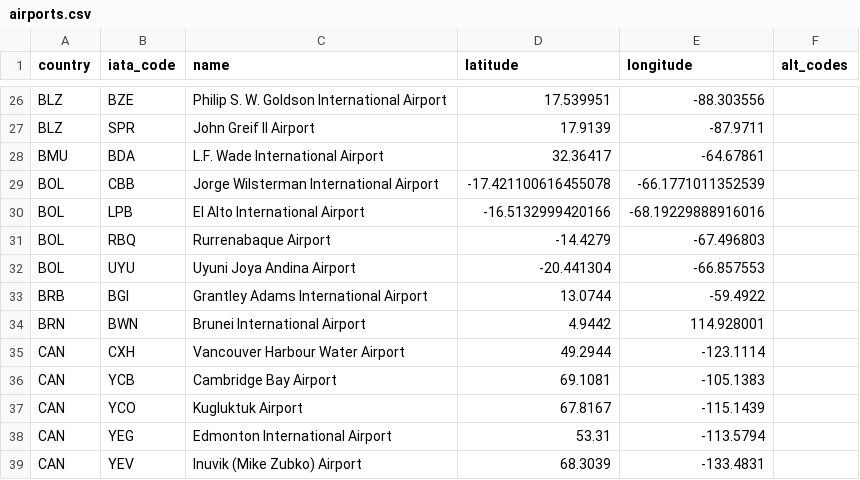
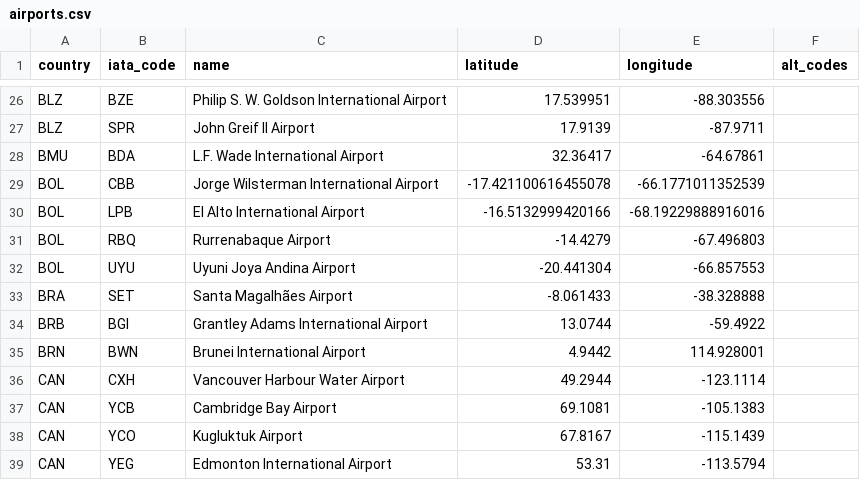
Before and after one commit to TravelMapping/AirportData, a CSV file: air/data/airports.csv, drawn as a sheet; only a part is shown, gaps mark what is left out; the shorter side is filled out with more unchanged rows.

```diff
--- a/air/data/airports.csv
+++ b/air/data/airports.csv
@@ -32,2 +32,3 @@ BOL;RBQ;Rurrenabaque Airport;-14.4279;-67.496803;
 BOL;UYU;Uyuni Joya Andina Airport;-20.441304;-66.857553;
+BRA;SET;Santa Magalhães Airport;-8.061433;-38.328888;
 BRB;BGI;Grantley Adams International Airport;13.0744;-59.4922;
```
